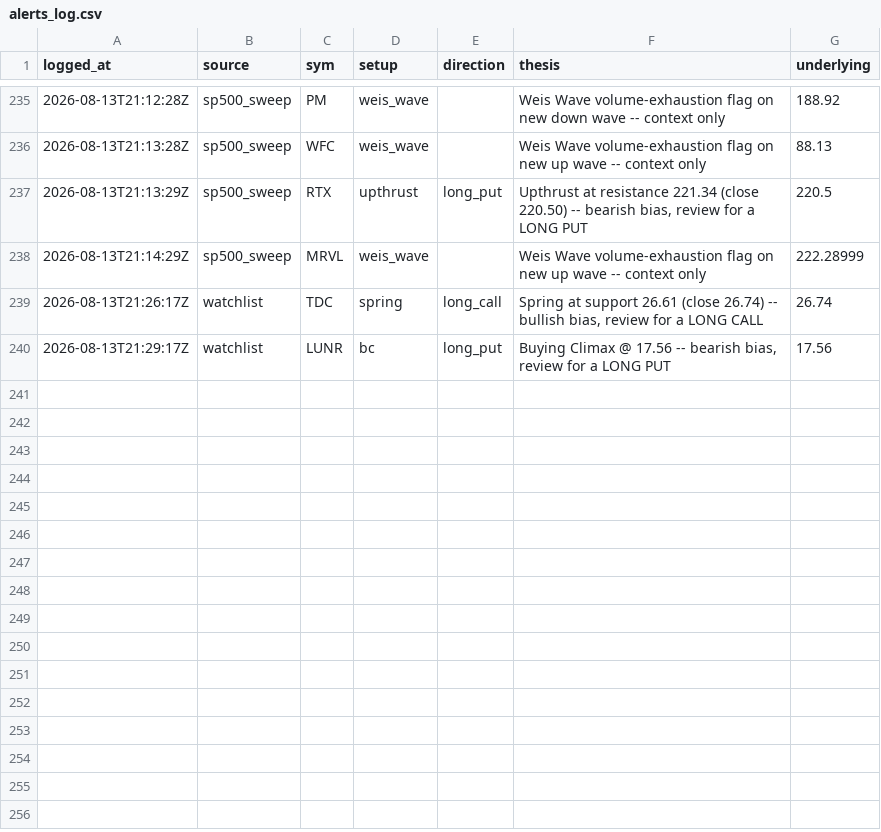
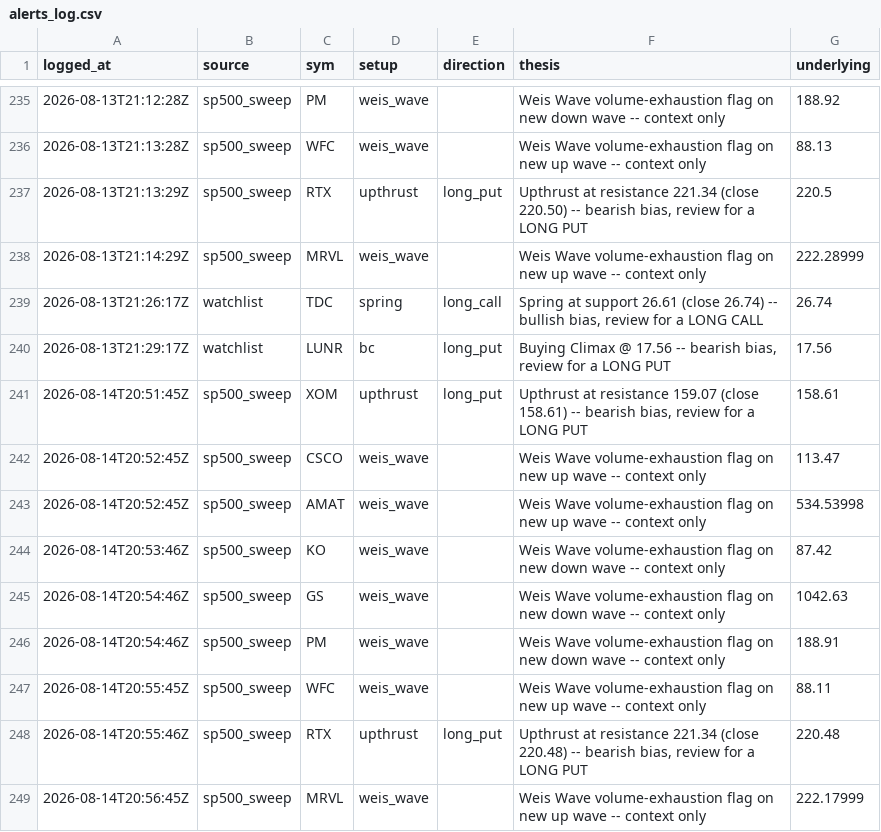
Before and after one commit to phani4393/wyckoff-scanner-ci, a CSV file: data/alerts_log.csv, drawn as a sheet; only a part is shown, gaps mark what is left out; the diff names each change by its address in the sheet, - before the commit and + after, or states it on an @@ line.

```diff
--- a/data/alerts_log.csv
+++ b/data/alerts_log.csv
+row 241: 2026-08-14T20:51:45Z | sp500_sweep | XOM | upthrust | long_put | Upthrust at resistance 159.07 (close 158.61) -- bearish bias, review for a LONG PUT | 158.61
+row 242: 2026-08-14T20:52:45Z | sp500_sweep | CSCO | weis_wave |  | Weis Wave volume-exhaustion flag on new up wave -- context only | 113.47
+row 243: 2026-08-14T20:52:45Z | sp500_sweep | AMAT | weis_wave |  | Weis Wave volume-exhaustion flag on new up wave -- context only | 534.53998
+row 244: 2026-08-14T20:53:46Z | sp500_sweep | KO | weis_wave |  | Weis Wave volume-exhaustion flag on new down wave -- context only | 87.42
+row 245: 2026-08-14T20:54:46Z | sp500_sweep | GS | weis_wave |  | Weis Wave volume-exhaustion flag on new down wave -- context only | 1042.63
+row 246: 2026-08-14T20:54:46Z | sp500_sweep | PM | weis_wave |  | Weis Wave volume-exhaustion flag on new down wave -- context only | 188.91
+row 247: 2026-08-14T20:55:45Z | sp500_sweep | WFC | weis_wave |  | Weis Wave volume-exhaustion flag on new up wave -- context only | 88.11
+row 248: 2026-08-14T20:55:46Z | sp500_sweep | RTX | upthrust | long_put | Upthrust at resistance 221.34 (close 220.48) -- bearish bias, review for a LONG PUT | 220.48
+row 249: 2026-08-14T20:56:45Z | sp500_sweep | MRVL | weis_wave |  | Weis Wave volume-exhaustion flag on new up wave -- context only | 222.17999
```
